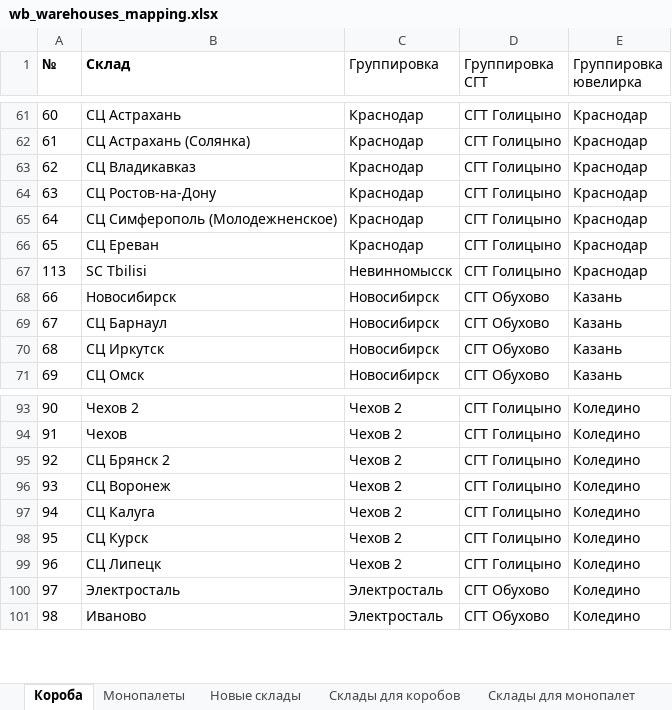
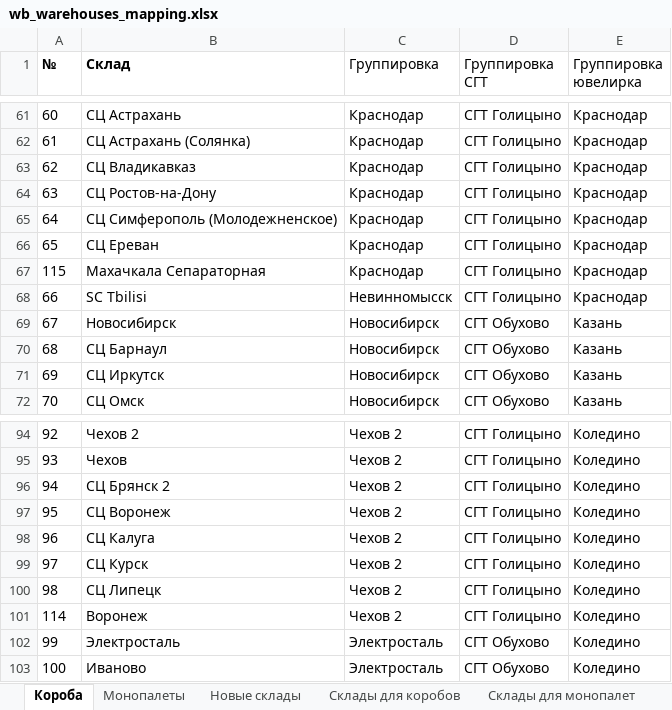
Before and after one commit to AskTheMountains/marketplace-analytics, an Excel workbook: wb/scripts/wb_warehouses_mapping.xlsx, sheet Короба, drawn as a sheet; only a part is shown, gaps mark what is left out; values as stored, in another font and other column widths than the file's, no borders; conditional formats not drawn; addresses are those after the commit; the diff names each change by its address in the sheet, - before the commit and + after, or states it on an @@ line.

```diff
--- a/wb/scripts/wb_warehouses_mapping.xlsx (sheet Короба)
+++ b/wb/scripts/wb_warehouses_mapping.xlsx (sheet Короба)
+row 67: 115 | Махачкала Сепараторная | Краснодар | СГТ Голицыно | Краснодар
@@ column A (№) renumbered from row 68 down @@
+row 101: 114 | Воронеж | Чехов 2 | СГТ Голицыно | Коледино
```
Also changed, not shown: sheet Новые склады, sheet Монопалеты, sheet Склады для коробов, sheet Склады для монопалет, 1 other file.
